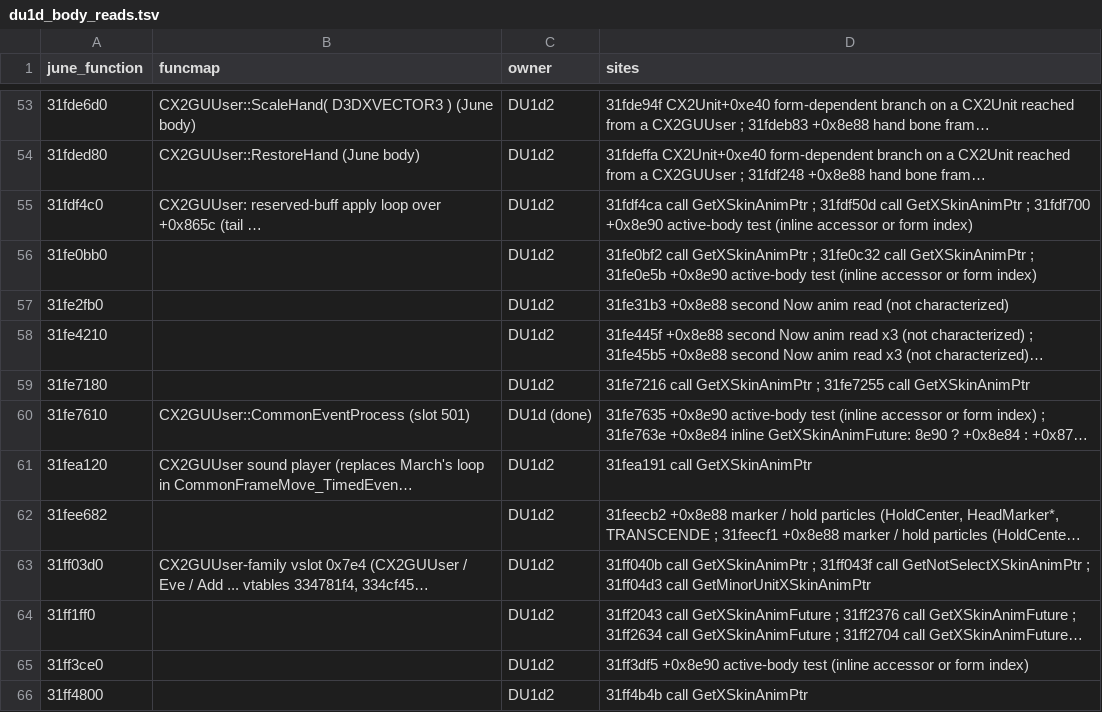
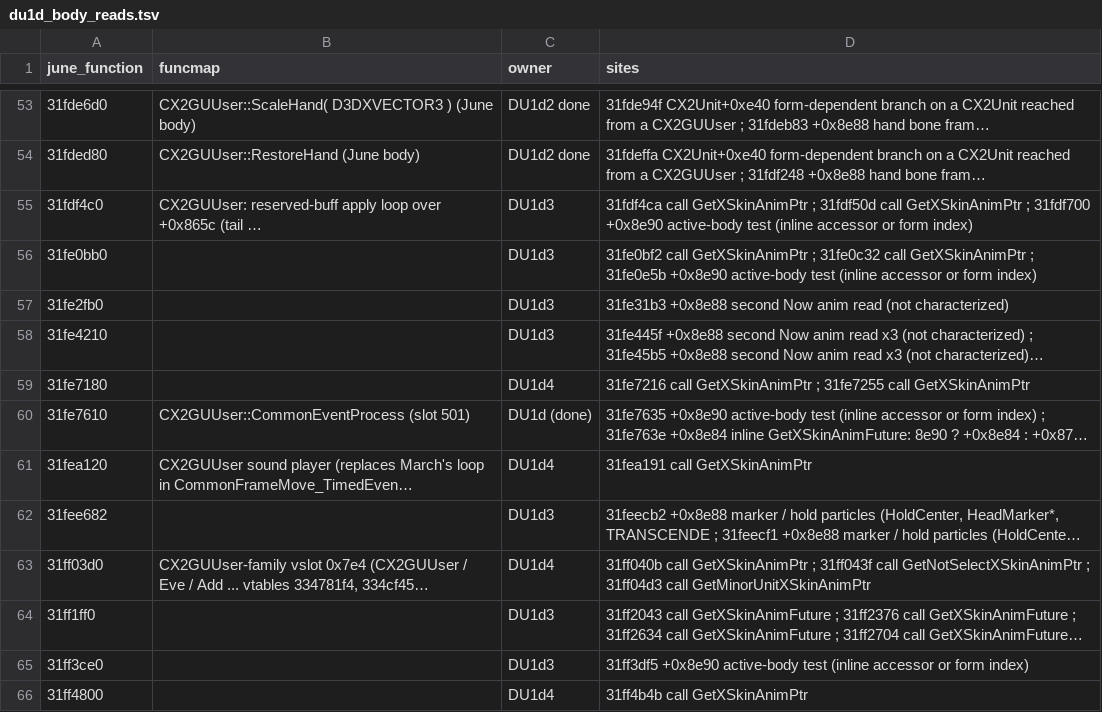
Before and after one commit to pftmclub/els0114_luciel, a TSV file: june2017_re/char_luciel/du1d_body_reads.tsv, drawn as a sheet; only a part is shown, gaps mark what is left out; long unchanged cells end in …; the diff covers the shown part only; the diff names each change by its address in the sheet, - before the commit and + after, or states it on an @@ line.

```diff
--- a/june2017_re/char_luciel/du1d_body_reads.tsv
+++ b/june2017_re/char_luciel/du1d_body_reads.tsv
-C53:C54 (owner): DU1d2
+C53:C54 (owner): DU1d2 done
-C55:C58 (owner): DU1d2
+C55:C58 (owner): DU1d3
-C59 (owner): DU1d2
+C59 (owner): DU1d4
-C61 (owner): DU1d2
+C61 (owner): DU1d4
-C62 (owner): DU1d2
+C62 (owner): DU1d3
-C63 (owner): DU1d2
+C63 (owner): DU1d4
-C64:C65 (owner): DU1d2
+C64:C65 (owner): DU1d3
-C66 (owner): DU1d2
+C66 (owner): DU1d4
```
Also changed, not shown: 50 edited cells elsewhere in this file, tools/data/june_march_divergent.tsv, 10 other files.
